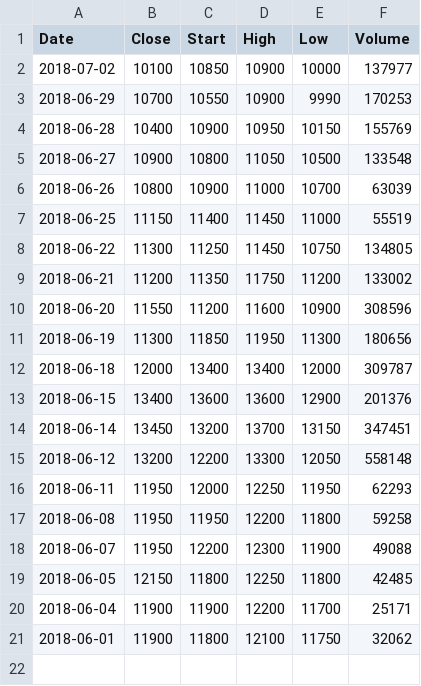
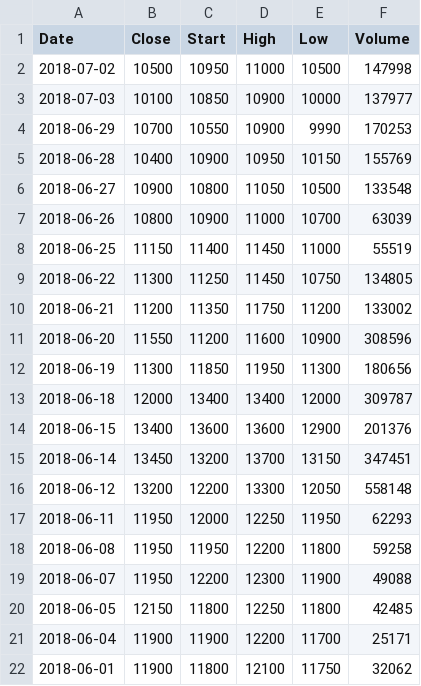
Before and after one commit to cnsqos/pythonclass, a CSV file: data/stock-data.csv, drawn as a sheet.

```diff
--- a/data/stock-data.csv
+++ b/data/stock-data.csv
@@ -1,3 +1,4 @@
 Date,Close,Start,High,Low,Volume
-2018-07-02,10100,10850,10900,10000,137977
+2018-07-02,10500,10950,11000,10500,147998
+2018-07-03,10100,10850,10900,10000,137977
 2018-06-29,10700,10550,10900,9990,170253
```
Also changed, not shown: 7 other files.
